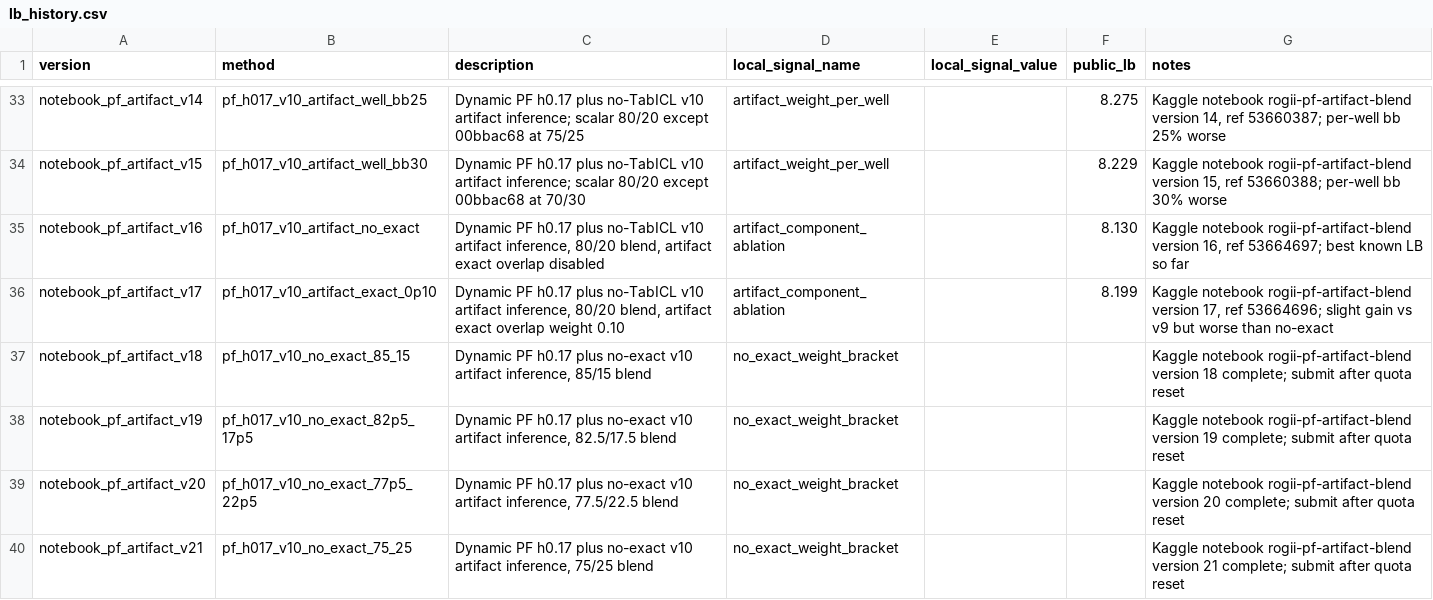
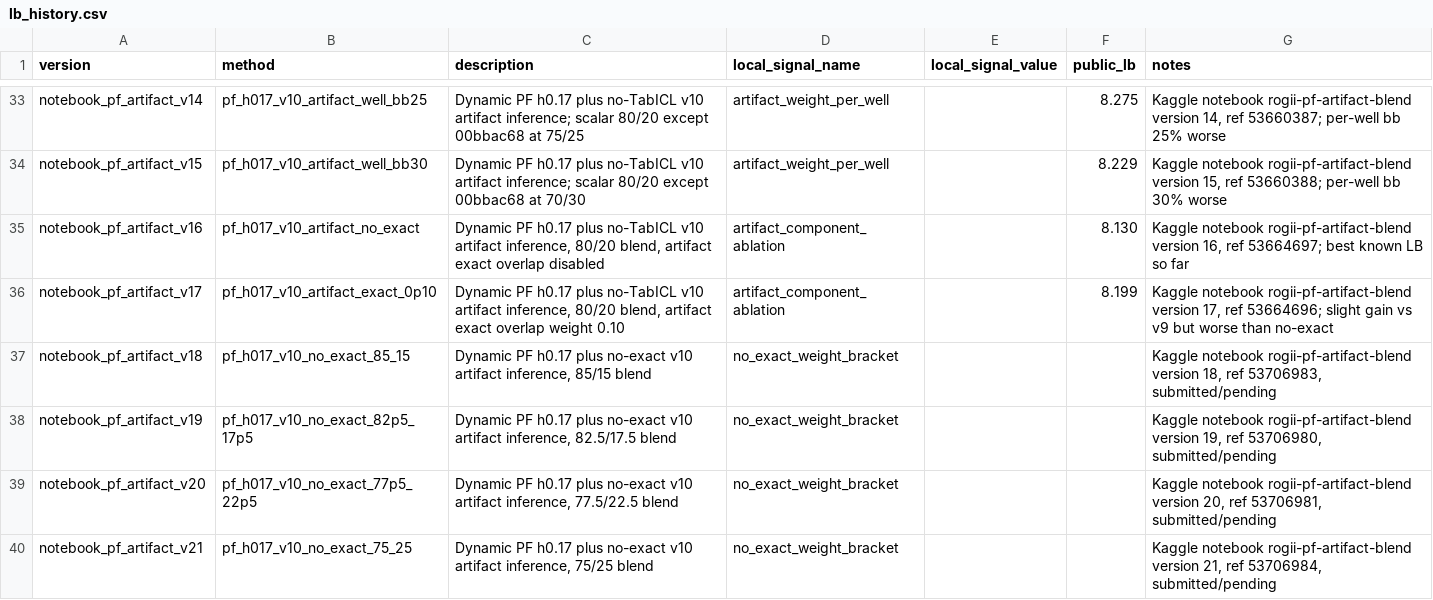
Before and after one commit to qwer556617123/Kaggle-ROGII-Wellbore-Geology-Prediction, a CSV file: docs/lb_history.csv, drawn as a sheet; only a part is shown, gaps mark what is left out.

```diff
--- a/docs/lb_history.csv
+++ b/docs/lb_history.csv
@@ -36,5 +36,5 @@ notebook_pf_artifact_v16,pf_h017_v10_artifact_no_exact,"Dynamic PF h0.17 plus no
 notebook_pf_artifact_v17,pf_h017_v10_artifact_exact_0p10,"Dynamic PF h0.17 plus no-TabICL v10 artifact inference, 80/20 blend, artifact exact overlap weight 0.10",artifact_component_ablation,,8.199,"Kaggle notebook rogii-pf-artifact-blend version 17, ref 53664696; slight gain vs v9 but worse than no-exact"
-notebook_pf_artifact_v18,pf_h017_v10_no_exact_85_15,"Dynamic PF h0.17 plus no-exact v10 artifact inference, 85/15 blend",no_exact_weight_bracket,,,"Kaggle notebook rogii-pf-artifact-blend version 18 complete; submit after quota reset"
-notebook_pf_artifact_v19,pf_h017_v10_no_exact_82p5_17p5,"Dynamic PF h0.17 plus no-exact v10 artifact inference, 82.5/17.5 blend",no_exact_weight_bracket,,,"Kaggle notebook rogii-pf-artifact-blend version 19 complete; submit after quota reset"
-notebook_pf_artifact_v20,pf_h017_v10_no_exact_77p5_22p5,"Dynamic PF h0.17 plus no-exact v10 artifact inference, 77.5/22.5 blend",no_exact_weight_bracket,,,"Kaggle notebook rogii-pf-artifact-blend version 20 complete; submit after quota reset"
-notebook_pf_artifact_v21,pf_h017_v10_no_exact_75_25,"Dynamic PF h0.17 plus no-exact v10 artifact inference, 75/25 blend",no_exact_weight_bracket,,,"Kaggle notebook rogii-pf-artifact-blend version 21 complete; submit after quota reset"
+notebook_pf_artifact_v18,pf_h017_v10_no_exact_85_15,"Dynamic PF h0.17 plus no-exact v10 artifact inference, 85/15 blend",no_exact_weight_bracket,,,"Kaggle notebook rogii-pf-artifact-blend version 18, ref 53706983, submitted/pending"
+notebook_pf_artifact_v19,pf_h017_v10_no_exact_82p5_17p5,"Dynamic PF h0.17 plus no-exact v10 artifact inference, 82.5/17.5 blend",no_exact_weight_bracket,,,"Kaggle notebook rogii-pf-artifact-blend version 19, ref 53706980, submitted/pending"
+notebook_pf_artifact_v20,pf_h017_v10_no_exact_77p5_22p5,"Dynamic PF h0.17 plus no-exact v10 artifact inference, 77.5/22.5 blend",no_exact_weight_bracket,,,"Kaggle notebook rogii-pf-artifact-blend version 20, ref 53706981, submitted/pending"
+notebook_pf_artifact_v21,pf_h017_v10_no_exact_75_25,"Dynamic PF h0.17 plus no-exact v10 artifact inference, 75/25 blend",no_exact_weight_bracket,,,"Kaggle notebook rogii-pf-artifact-blend version 21, ref 53706984, submitted/pending"
```
Also changed, not shown: 1 other file.
